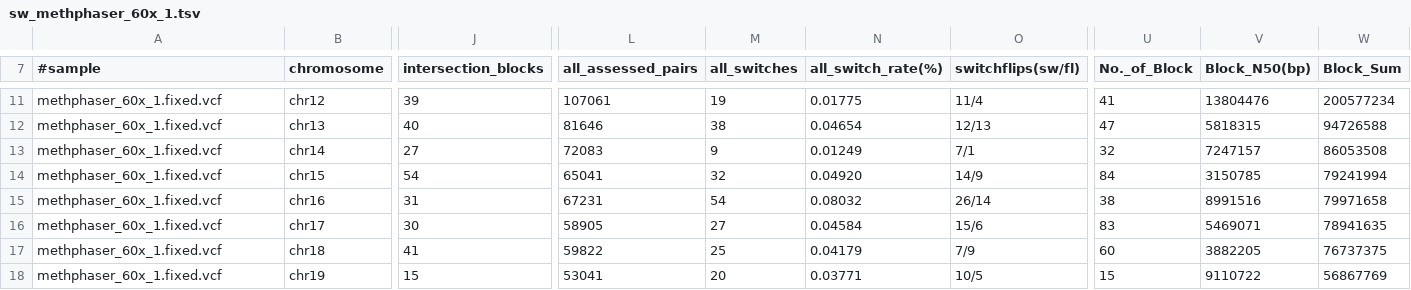
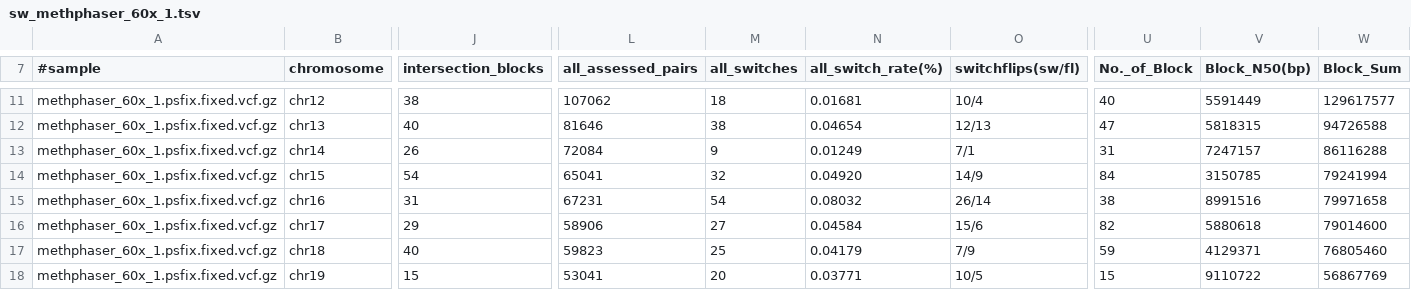
Before and after one commit to ythuang0522/longphase-2-paper, a TSV file: notes/methphaser/compare/sw_methphaser_60x_1.tsv, drawn as a sheet; only a part is shown, gaps mark what is left out; the diff covers the shown part only; the diff names each change by its address in the sheet, - before the commit and + after, or states it on an @@ line.

```diff
--- a/notes/methphaser/compare/sw_methphaser_60x_1.tsv
+++ b/notes/methphaser/compare/sw_methphaser_60x_1.tsv
-A11:A18 (#sample): methphaser_60x_1.fixed.vcf
+A11:A18 (#sample): methphaser_60x_1.psfix.fixed.vcf.gz
-J11 (intersection_blocks): 39
+J11 (intersection_blocks): 38
-L11 (all_assessed_pairs): 107061
+L11 (all_assessed_pairs): 107062
-M11 (all_switches): 19
+M11 (all_switches): 18
-N11 (all_switch_rate(%)): 0.01775
+N11 (all_switch_rate(%)): 0.01681
-O11 (switchflips(sw/fl)): 11/4
+O11 (switchflips(sw/fl)): 10/4
-U11 (No._of_Block): 41
+U11 (No._of_Block): 40
-V11 (Block_N50(bp)): 13804476
+V11 (Block_N50(bp)): 5591449
-W11 (Block_Sum): 200577234
+W11 (Block_Sum): 129617577
-J13 (intersection_blocks): 27
+J13 (intersection_blocks): 26
-L13 (all_assessed_pairs): 72083
+L13 (all_assessed_pairs): 72084
-U13 (No._of_Block): 32
+U13 (No._of_Block): 31
-W13 (Block_Sum): 86053508
+W13 (Block_Sum): 86116288
-J16 (intersection_blocks): 30
+J16 (intersection_blocks): 29
-L16 (all_assessed_pairs): 58905
+L16 (all_assessed_pairs): 58906
-U16 (No._of_Block): 83
+U16 (No._of_Block): 82
-V16 (Block_N50(bp)): 5469071
+V16 (Block_N50(bp)): 5880618
-W16 (Block_Sum): 78941635
+W16 (Block_Sum): 79014600
-J17 (intersection_blocks): 41
+J17 (intersection_blocks): 40
-L17 (all_assessed_pairs): 59822
+L17 (all_assessed_pairs): 59823
-U17 (No._of_Block): 60
+U17 (No._of_Block): 59
-V17 (Block_N50(bp)): 3882205
+V17 (Block_N50(bp)): 4129371
-W17 (Block_Sum): 76737375
+W17 (Block_Sum): 76805460
```
Also changed, not shown: 60 edited cells elsewhere in this file, notes/methphaser/compare/sw_methphaser_10x_1.tsv, notes/methphaser/compare/sw_methphaser_20x_1.tsv, 16 other files.
